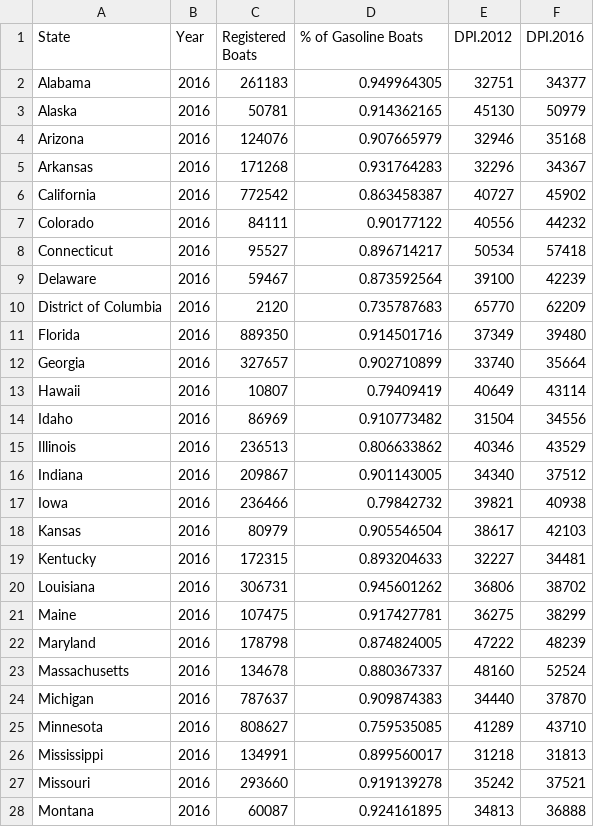
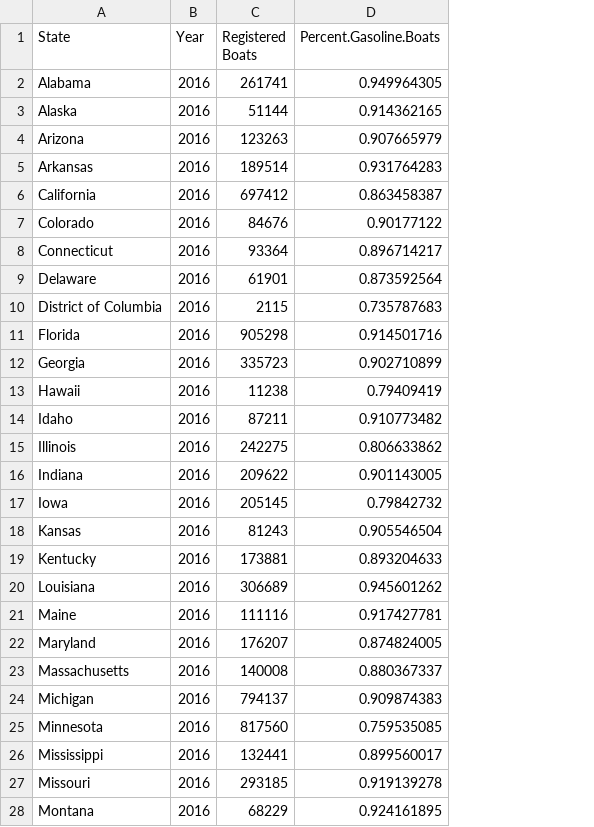
Before and after one commit to ErchHines/Off-Highway-Model, a CSV file: 1 Year Update/State Rec Boating.csv, drawn as a sheet; only a part is shown; the diff covers the shown part only; the diff names each change by its address in the sheet, - before the commit and + after, or states it on an @@ line.

```diff
--- a/1 Year Update/State Rec Boating.csv
+++ b/1 Year Update/State Rec Boating.csv
-column E (DPI.2012), rows 2-28: 32751 | 45130 | 32946 | 32296 | 40727 | 40556 | 50534 | 39100 | 65770 | 37349 | 33740 | 40649 | 31504 | 40346 | 34340 | 39821 | 38617 | 32227 | 36806 | 36275 | 47222 | 48160 | 34440 | 41289 | 31218 | 35242 | 34813
-column F (DPI.2016), rows 2-28: 34377 | 50979 | 35168 | 34367 | 45902 | 44232 | 57418 | 42239 | 62209 | 39480 | 35664 | 43114 | 34556 | 43529 | 37512 | 40938 | 42103 | 34481 | 38702 | 38299 | 48239 | 52524 | 37870 | 43710 | 31813 | 37521 | 36888
-D1: % of Gasoline Boats
+D1: Percent.Gasoline.Boats
-C2 (Registered Boats): 261183
+C2 (Registered Boats): 261741
-C3 (Registered Boats): 50781
+C3 (Registered Boats): 51144
-C4 (Registered Boats): 124076
+C4 (Registered Boats): 123263
-C5 (Registered Boats): 171268
+C5 (Registered Boats): 189514
-C6 (Registered Boats): 772542
+C6 (Registered Boats): 697412
-C7 (Registered Boats): 84111
+C7 (Registered Boats): 84676
-C8 (Registered Boats): 95527
+C8 (Registered Boats): 93364
-C9 (Registered Boats): 59467
+C9 (Registered Boats): 61901
-C10 (Registered Boats): 2120
+C10 (Registered Boats): 2115
-C11 (Registered Boats): 889350
+C11 (Registered Boats): 905298
-C12 (Registered Boats): 327657
+C12 (Registered Boats): 335723
-C13 (Registered Boats): 10807
+C13 (Registered Boats): 11238
-C14 (Registered Boats): 86969
+C14 (Registered Boats): 87211
-C15 (Registered Boats): 236513
+C15 (Registered Boats): 242275
-C16 (Registered Boats): 209867
+C16 (Registered Boats): 209622
-C17 (Registered Boats): 236466
+C17 (Registered Boats): 205145
-C18 (Registered Boats): 80979
+C18 (Registered Boats): 81243
-C19 (Registered Boats): 172315
+C19 (Registered Boats): 173881
-C20 (Registered Boats): 306731
+C20 (Registered Boats): 306689
-C21 (Registered Boats): 107475
+C21 (Registered Boats): 111116
-C22 (Registered Boats): 178798
+C22 (Registered Boats): 176207
-C23 (Registered Boats): 134678
+C23 (Registered Boats): 140008
-C24 (Registered Boats): 787637
+C24 (Registered Boats): 794137
-C25 (Registered Boats): 808627
+C25 (Registered Boats): 817560
-C26 (Registered Boats): 134991
+C26 (Registered Boats): 132441
-C27 (Registered Boats): 293660
+C27 (Registered Boats): 293185
-C28 (Registered Boats): 60087
+C28 (Registered Boats): 68229
```
Also changed, not shown: 25 edited cells elsewhere in this file, 1 Year Update/Aviation Data.csv, 1 Year Update/PADD Gasoline Data.csv, 12 other files.
